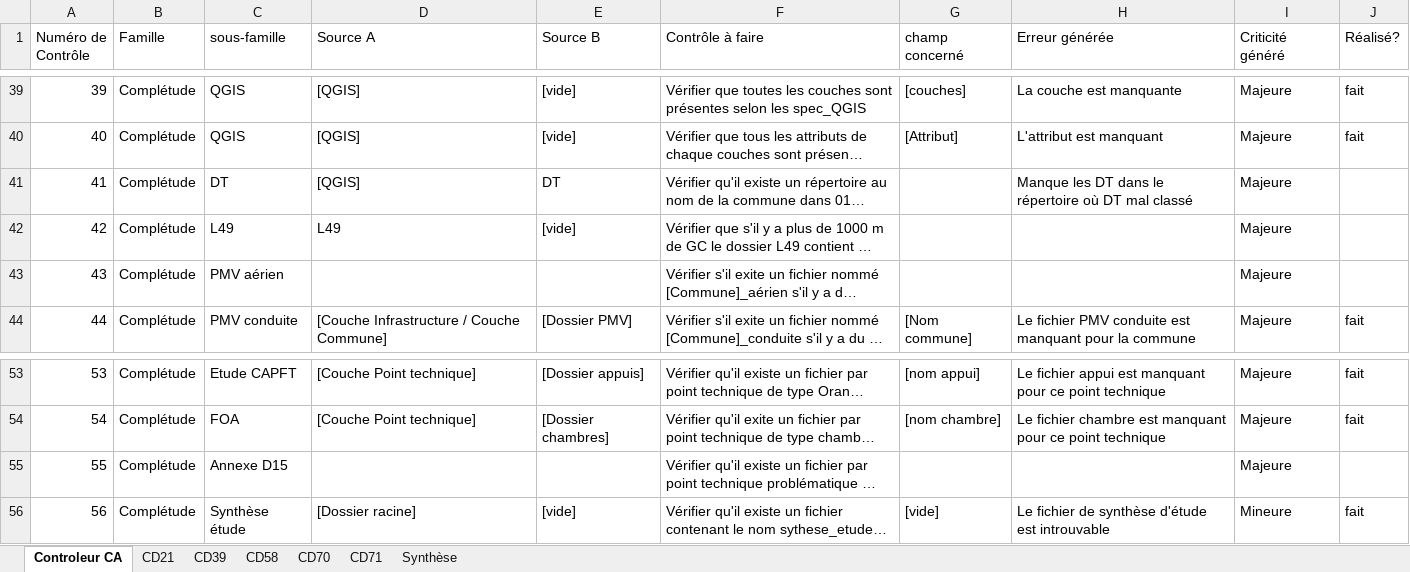
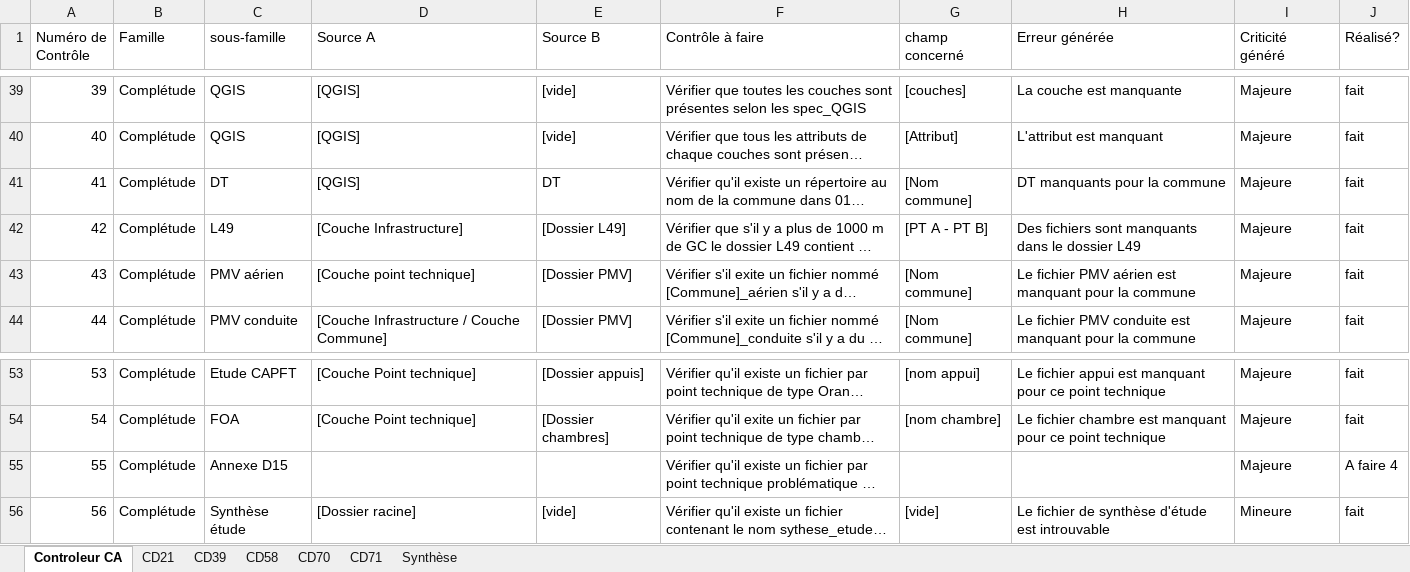
Before and after one commit to sbenamar/Controleur_GCBLO-, an Excel workbook: Documentation/Controleur.xlsx, sheet Controleur CA, drawn as a sheet; only a part is shown, gaps mark what is left out; long unchanged cells end in …; values as stored, in another font and other column widths than the file's, no cell formats; the diff names each change by its address in the sheet, - before the commit and + after, or states it on an @@ line.

Commit message:
*** Livraison 1.8 ***
- Correction paramétrage des xml et dtd
- Correction contrôle 44
- Ajout contrôles 43, 41, 55, 42
- Commenter contrôle 55 le temps de le finaliser
- Correction fonctions format_inline et pmv_souterrain pour + de cas particliers

```diff
--- a/Documentation/Controleur.xlsx (sheet Controleur CA)
+++ b/Documentation/Controleur.xlsx (sheet Controleur CA)
-G41 (champ concerné): (empty)
+G41 (champ concerné): [Nom commune]
-H41 (Erreur générée): Manque les DT dans le répertoire où DT mal classé
+H41 (Erreur générée): DT manquants pour la commune
-J41:J43 (Réalisé?): (empty)
+J41:J43 (Réalisé?): fait
-D42 (Source A): L49
+D42 (Source A): [Couche Infrastructure]
-E42 (Source B): [vide]
+E42 (Source B): [Dossier L49]
-G42 (champ concerné): (empty)
+G42 (champ concerné): [PT A - PT B]
-H42 (Erreur générée): (empty)
+H42 (Erreur générée): Des fichiers sont manquants dans le dossier L49
-D43 (Source A): (empty)
+D43 (Source A): [Couche point technique]
-E43 (Source B): (empty)
+E43 (Source B): [Dossier PMV]
-G43 (champ concerné): (empty)
+G43 (champ concerné): [Nom commune]
-H43 (Erreur générée): (empty)
+H43 (Erreur générée): Le fichier PMV aérien est manquant pour la commune
-J55 (Réalisé?): (empty)
+J55 (Réalisé?): A faire 4
```
Also changed, not shown: sheet CD21, sheet CD39, sheet Synthèse, cell formats, 7 other files.
